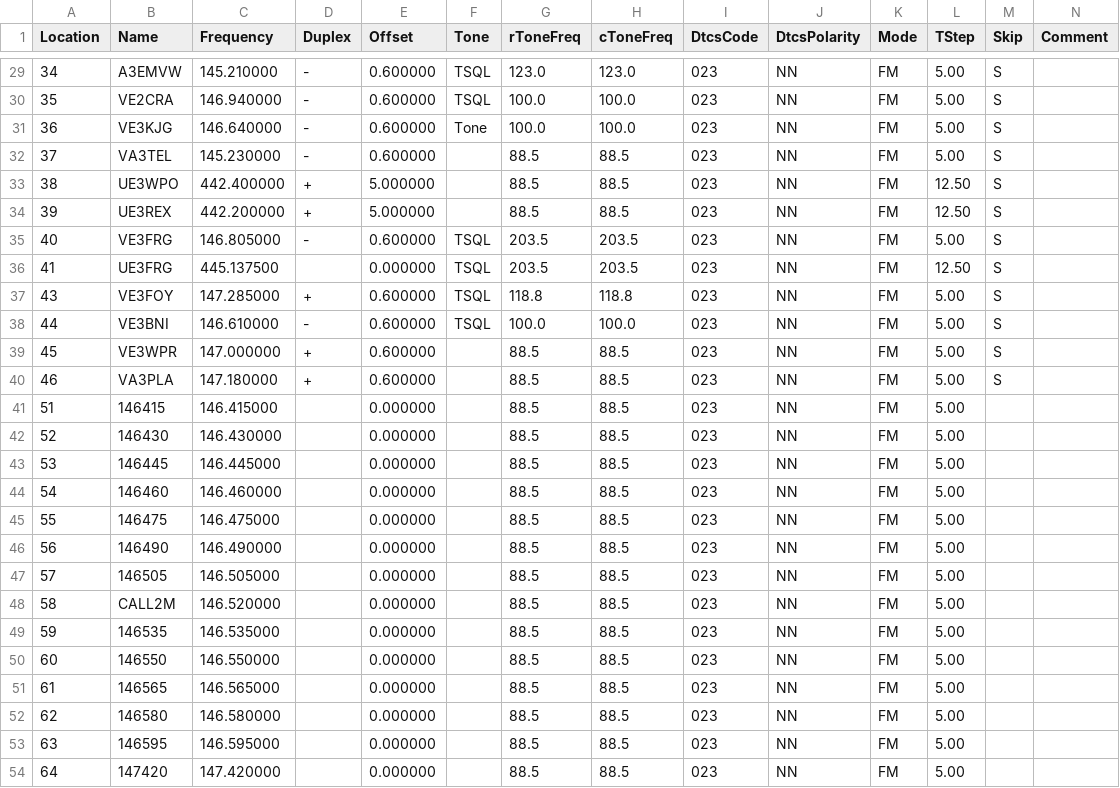
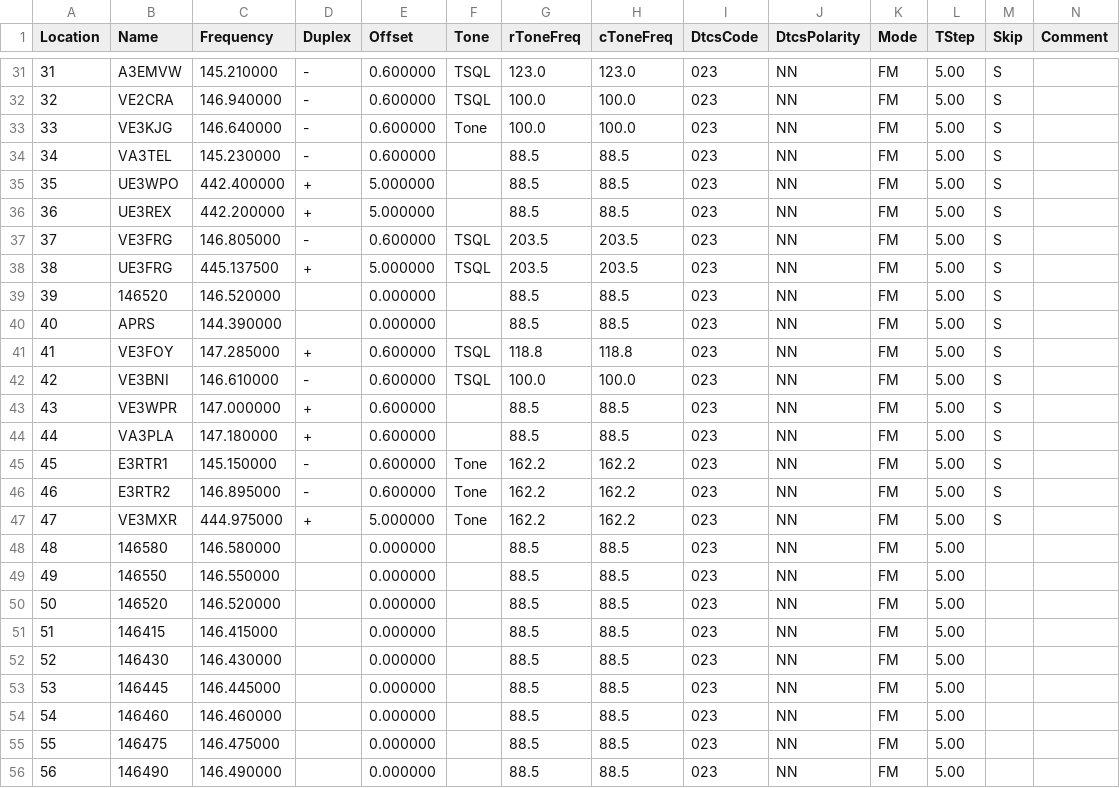
Before and after one commit to tylert/freq-lists, a CSV file: radios/Baofeng_UV-5R.csv, drawn as a sheet; only a part is shown, gaps mark what is left out; the shorter side is filled out with more unchanged rows; addresses are those after the commit; rows hold the shown columns only; the diff covers the shown part only; the diff names each change by its address in the sheet, - before the commit and + after, or states it on an @@ line.

```diff
--- a/radios/Baofeng_UV-5R.csv
+++ b/radios/Baofeng_UV-5R.csv
@@ column A (Location) renumbered between rows 19 and 44 @@
-L35:L36 (TStep): 12.50
+L35:L36 (TStep): 5.00
-D38 (Duplex): (empty)
+D38 (Duplex): +
-E38 (Offset): 0.000000
+E38 (Offset): 5.000000
-L38 (TStep): 12.50
+L38 (TStep): 5.00
+row 39: 39 | 146520 | 146.520000 |  | 0.000000 |  | 88.5 | 88.5 | 023 | NN | FM | 5.00 | S
+row 40: 40 | APRS | 144.390000 |  | 0.000000 |  | 88.5 | 88.5 | 023 | NN | FM | 5.00 | S
+row 45: 45 | E3RTR1 | 145.150000 | - | 0.600000 | Tone | 162.2 | 162.2 | 023 | NN | FM | 5.00 | S
+row 46: 46 | E3RTR2 | 146.895000 | - | 0.600000 | Tone | 162.2 | 162.2 | 023 | NN | FM | 5.00 | S
+row 47: 47 | VE3MXR | 444.975000 | + | 5.000000 | Tone | 162.2 | 162.2 | 023 | NN | FM | 5.00 | S
+row 48: 48 | 146580 | 146.580000 |  | 0.000000 |  | 88.5 | 88.5 | 023 | NN | FM | 5.00
+row 49: 49 | 146550 | 146.550000 |  | 0.000000 |  | 88.5 | 88.5 | 023 | NN | FM | 5.00
+row 50: 50 | 146520 | 146.520000 |  | 0.000000 |  | 88.5 | 88.5 | 023 | NN | FM | 5.00
```
Also changed, not shown: 2 added rows and 45 edited cells elsewhere in this file, radios/Kenwood_TM-281A.csv, radios/Kenwood_TM-D710A.csv, 1 other file.
